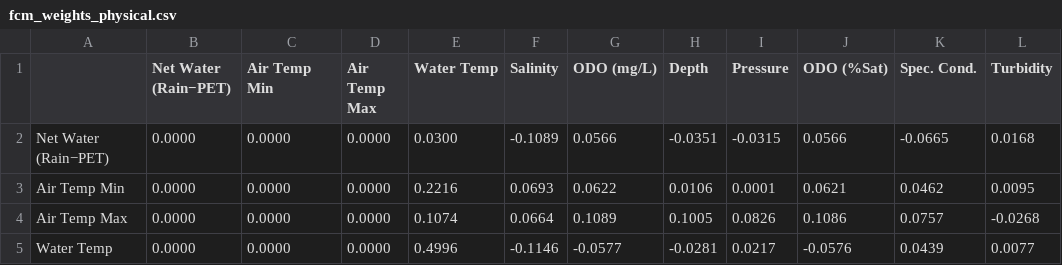
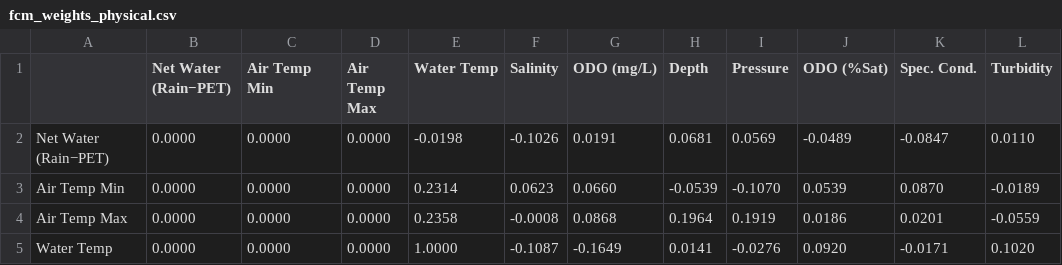
Before and after one commit to MisterSpacebar/multinode-bay-imputation, a CSV file: analysis/fcm_weights_physical.csv, drawn as a sheet; only a part is shown; the diff covers the shown part only.

```diff
--- a/analysis/fcm_weights_physical.csv
+++ b/analysis/fcm_weights_physical.csv
@@ -1,5 +1,5 @@
 ,Net Water (Rain−PET),Air Temp Min,Air Temp Max,Water Temp,Salinity,ODO (mg/L),Depth,Pressure,ODO (%Sat),Spec. Cond.,Turbidity
-Net Water (Rain−PET),0.0000,0.0000,0.0000,0.0300,-0.1089,0.0566,-0.0351,-0.0315,0.0566,-0.0665,0.0168
-Air Temp Min,0.0000,0.0000,0.0000,0.2216,0.0693,0.0622,0.0106,0.0001,0.0621,0.0462,0.0095
-Air Temp Max,0.0000,0.0000,0.0000,0.1074,0.0664,0.1089,0.1005,0.0826,0.1086,0.0757,-0.0268
-Water Temp,0.0000,0.0000,0.0000,0.4996,-0.1146,-0.0577,-0.0281,0.0217,-0.0576,0.0439,0.0077
+Net Water (Rain−PET),0.0000,0.0000,0.0000,-0.0198,-0.1026,0.0191,0.0681,0.0569,-0.0489,-0.0847,0.0110
+Air Temp Min,0.0000,0.0000,0.0000,0.2314,0.0623,0.0660,-0.0539,-0.1070,0.0539,0.0870,-0.0189
+Air Temp Max,0.0000,0.0000,0.0000,0.2358,-0.0008,0.0868,0.1964,0.1919,0.0186,0.0201,-0.0559
+Water Temp,0.0000,0.0000,0.0000,1.0000,-0.1087,-0.1649,0.0141,-0.0276,0.0920,-0.0171,0.1020
```
Also changed, not shown: 56 edited cells elsewhere in this file, analysis/data_quality_audit.csv, analysis/fcm_hindcast_metrics.csv, 39 other files.
